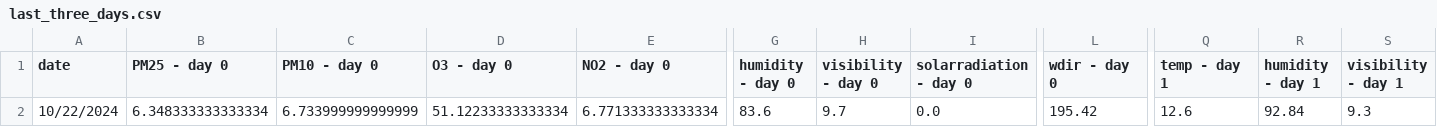
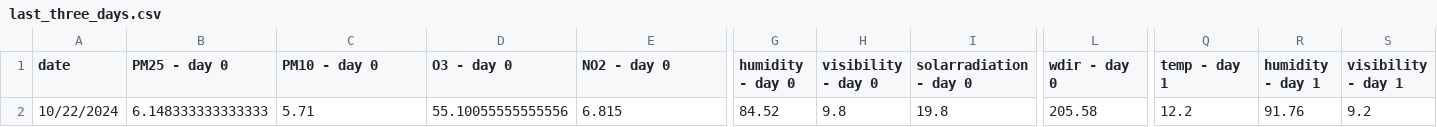
Before and after one commit to atodorov284/air-quality-forecast, a CSV file: data/model_predictions/last_three_days.csv, drawn as a sheet; only a part is shown, gaps mark what is left out; the diff covers the shown part only; the diff names each change by its address in the sheet, - before the commit and + after, or states it on an @@ line.

Commit message:
Update prediction data

```diff
--- a/data/model_predictions/last_three_days.csv
+++ b/data/model_predictions/last_three_days.csv
-B2 (PM25 - day 0): 6.348333333333334
+B2 (PM25 - day 0): 6.148333333333333
-C2 (PM10 - day 0): 6.733999999999999
+C2 (PM10 - day 0): 5.71
-D2 (O3 - day 0): 51.12233333333334
+D2 (O3 - day 0): 55.10055555555556
-E2 (NO2 - day 0): 6.771333333333334
+E2 (NO2 - day 0): 6.815
-G2 (humidity - day 0): 83.6
+G2 (humidity - day 0): 84.52
-H2 (visibility - day 0): 9.7
+H2 (visibility - day 0): 9.8
-I2 (solarradiation - day 0): 0.0
+I2 (solarradiation - day 0): 19.8
-L2 (wdir - day 0): 195.42
+L2 (wdir - day 0): 205.58
-Q2 (temp - day 1): 12.6
+Q2 (temp - day 1): 12.2
-R2 (humidity - day 1): 92.84
+R2 (humidity - day 1): 91.76
-S2 (visibility - day 1): 9.3
+S2 (visibility - day 1): 9.2
```
Also changed, not shown: 12 edited cells elsewhere in this file, data/model_predictions/prediction_data.csv.
